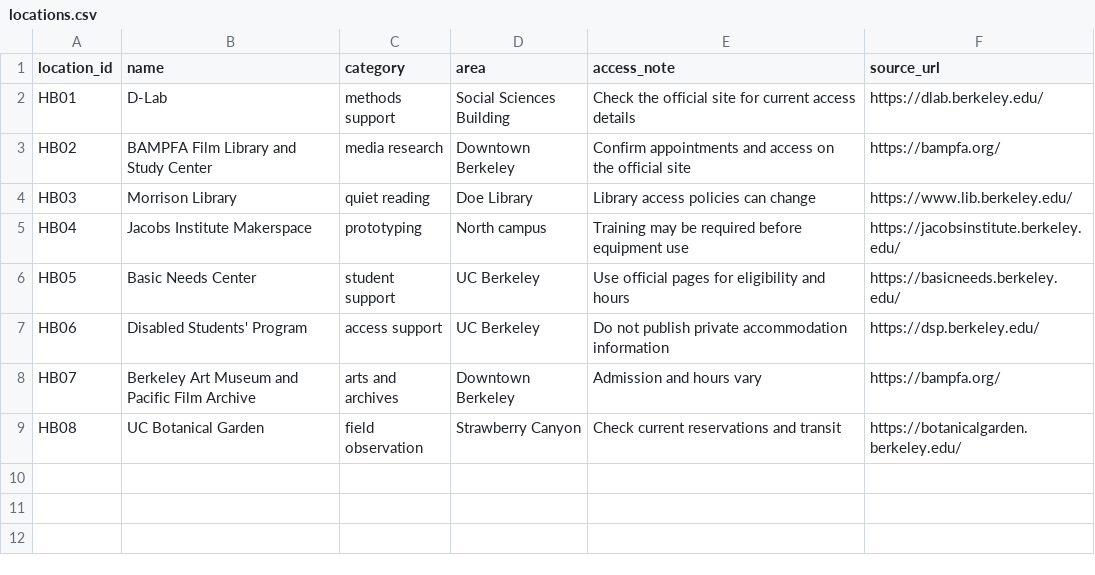
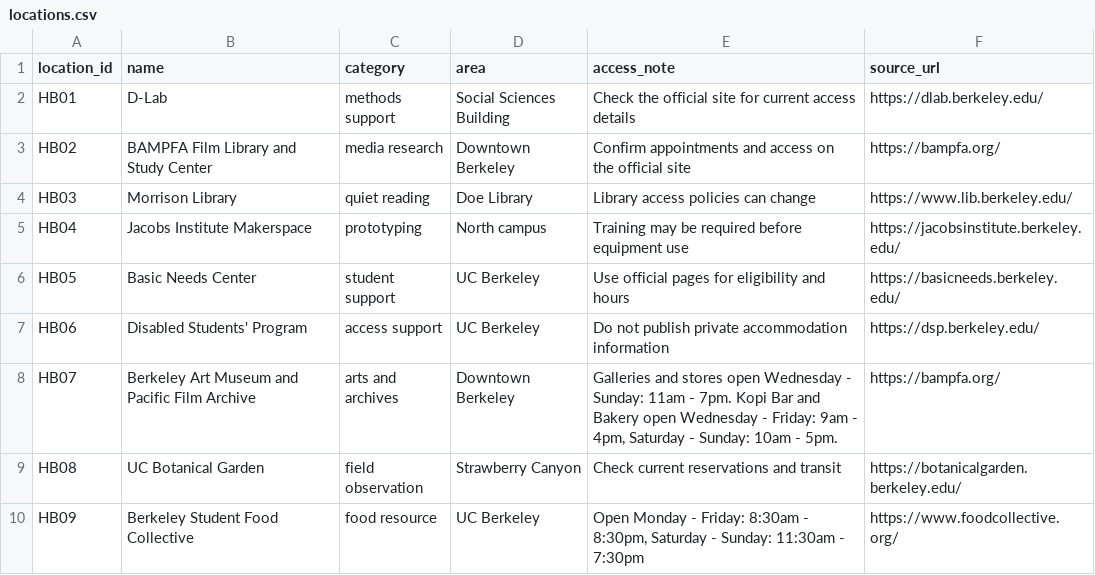
Before and after one commit to sofiabbas17-cmyk/hidden-berkeley, a CSV file: docs/_data/locations.csv, drawn as a sheet.

Commit message:
BAMPFA edit and Food Collective added

```diff
--- a/docs/_data/locations.csv
+++ b/docs/_data/locations.csv
@@ -7,3 +7,4 @@ HB05,Basic Needs Center,student support,UC Berkeley,Use official pages for eligi
 HB06,Disabled Students' Program,access support,UC Berkeley,Do not publish private accommodation information,https://dsp.berkeley.edu/
-HB07,Berkeley Art Museum and Pacific Film Archive,arts and archives,Downtown Berkeley,Admission and hours vary,https://bampfa.org/
+HB07,Berkeley Art Museum and Pacific Film Archive,arts and archives,Downtown Berkeley,"Galleries and stores open Wednesday - Sunday: 11am - 7pm. Kopi Bar and Bakery open Wednesday - Friday: 9am - 4pm, Saturday - Sunday: 10am - 5pm.",https://bampfa.org/
 HB08,UC Botanical Garden,field observation,Strawberry Canyon,Check current reservations and transit,https://botanicalgarden.berkeley.edu/
+HB09,Berkeley Student Food Collective,food resource,UC Berkeley,"Open Monday - Friday: 8:30am - 8:30pm, Saturday - Sunday: 11:30am - 7:30pm",https://www.foodcollective.org/
```
Also changed, not shown: 1 other file.
